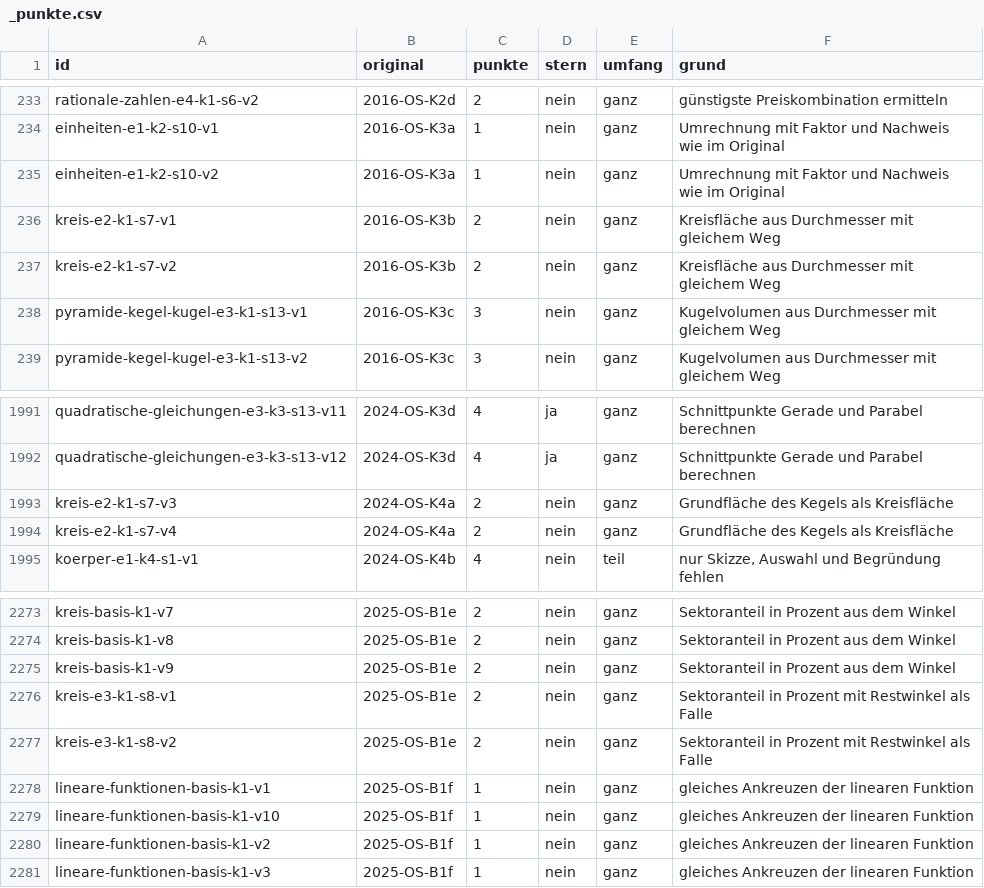
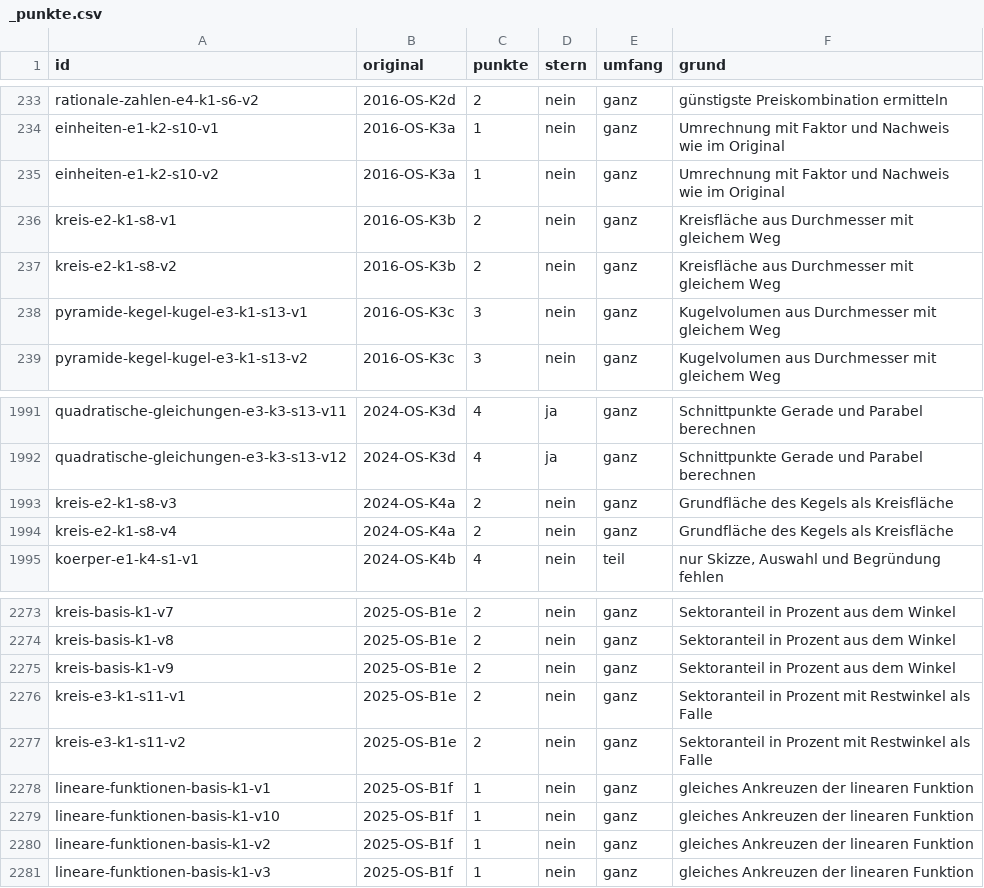
Before and after one commit to hz-0801/aufgabenbank, a CSV file: bank/_punkte.csv, drawn as a sheet; only a part is shown, gaps mark what is left out.

```diff
--- a/bank/_punkte.csv
+++ b/bank/_punkte.csv
@@ -235,4 +235,4 @@ einheiten-e1-k2-s10-v1;2016-OS-K3a;1;nein;ganz;Umrechnung mit Faktor und Nachwei
 einheiten-e1-k2-s10-v2;2016-OS-K3a;1;nein;ganz;Umrechnung mit Faktor und Nachweis wie im Original
-kreis-e2-k1-s7-v1;2016-OS-K3b;2;nein;ganz;Kreisfläche aus Durchmesser mit gleichem Weg
-kreis-e2-k1-s7-v2;2016-OS-K3b;2;nein;ganz;Kreisfläche aus Durchmesser mit gleichem Weg
+kreis-e2-k1-s8-v1;2016-OS-K3b;2;nein;ganz;Kreisfläche aus Durchmesser mit gleichem Weg
+kreis-e2-k1-s8-v2;2016-OS-K3b;2;nein;ganz;Kreisfläche aus Durchmesser mit gleichem Weg
 pyramide-kegel-kugel-e3-k1-s13-v1;2016-OS-K3c;3;nein;ganz;Kugelvolumen aus Durchmesser mit gleichem Weg
@@ -1992,4 +1992,4 @@ quadratische-gleichungen-e3-k3-s13-v11;2024-OS-K3d;4;ja;ganz;Schnittpunkte Gerad
 quadratische-gleichungen-e3-k3-s13-v12;2024-OS-K3d;4;ja;ganz;Schnittpunkte Gerade und Parabel berechnen
-kreis-e2-k1-s7-v3;2024-OS-K4a;2;nein;ganz;Grundfläche des Kegels als Kreisfläche
-kreis-e2-k1-s7-v4;2024-OS-K4a;2;nein;ganz;Grundfläche des Kegels als Kreisfläche
+kreis-e2-k1-s8-v3;2024-OS-K4a;2;nein;ganz;Grundfläche des Kegels als Kreisfläche
+kreis-e2-k1-s8-v4;2024-OS-K4a;2;nein;ganz;Grundfläche des Kegels als Kreisfläche
 koerper-e1-k4-s1-v1;2024-OS-K4b;4;nein;teil;nur Skizze, Auswahl und Begründung fehlen
@@ -2275,4 +2275,4 @@ kreis-basis-k1-v8;2025-OS-B1e;2;nein;ganz;Sektoranteil in Prozent aus dem Winkel
 kreis-basis-k1-v9;2025-OS-B1e;2;nein;ganz;Sektoranteil in Prozent aus dem Winkel
-kreis-e3-k1-s8-v1;2025-OS-B1e;2;nein;ganz;Sektoranteil in Prozent mit Restwinkel als Falle
-kreis-e3-k1-s8-v2;2025-OS-B1e;2;nein;ganz;Sektoranteil in Prozent mit Restwinkel als Falle
+kreis-e3-k1-s11-v1;2025-OS-B1e;2;nein;ganz;Sektoranteil in Prozent mit Restwinkel als Falle
+kreis-e3-k1-s11-v2;2025-OS-B1e;2;nein;ganz;Sektoranteil in Prozent mit Restwinkel als Falle
 lineare-funktionen-basis-k1-v1;2025-OS-B1f;1;nein;ganz;gleiches Ankreuzen der linearen Funktion
```
Also changed, not shown: 5 other files.
